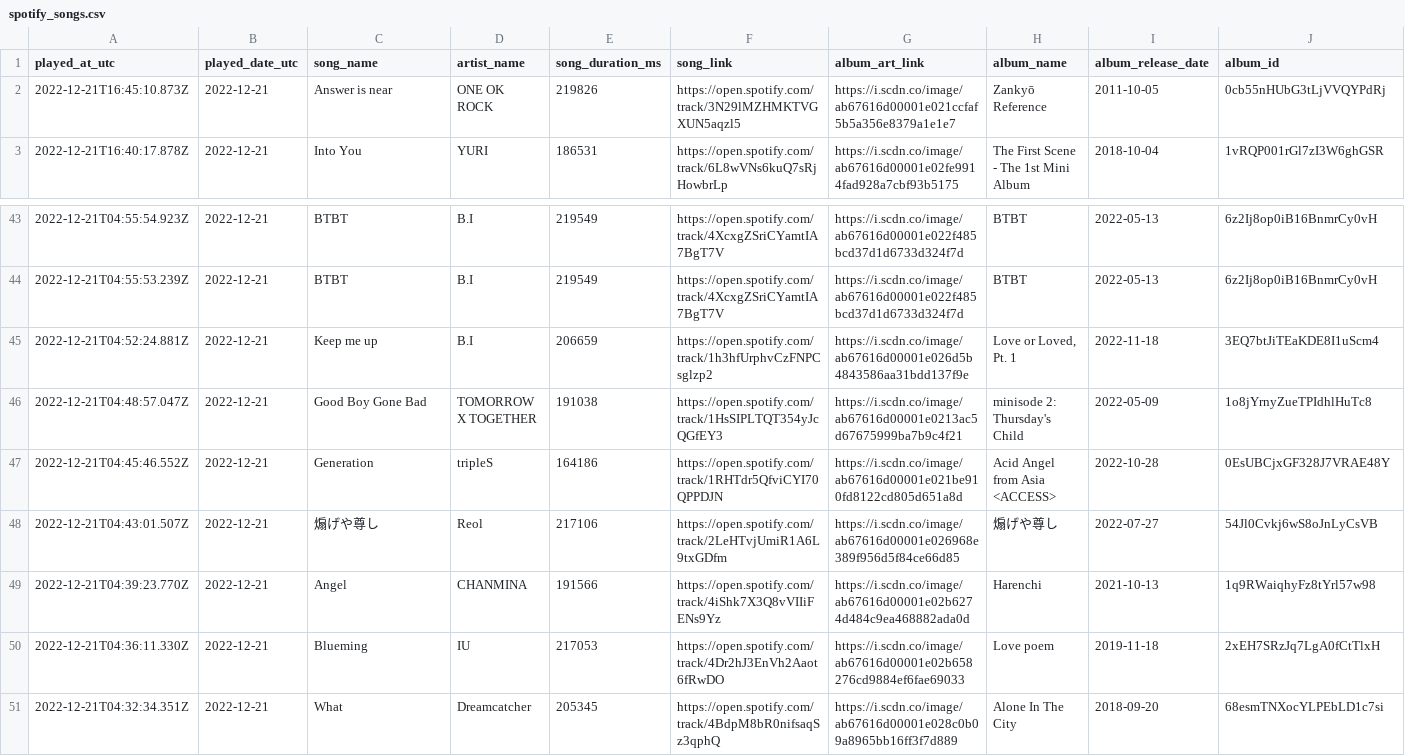
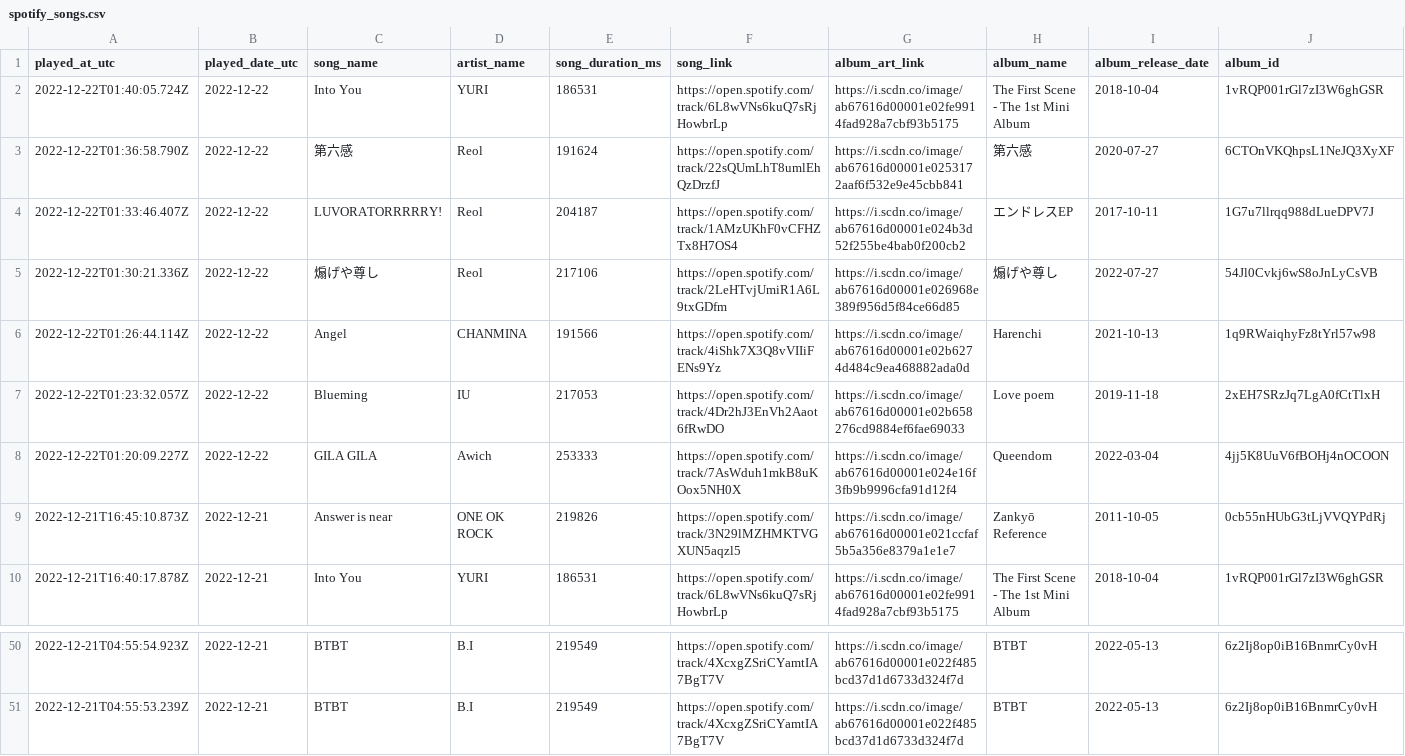
Before and after one commit to calbergs/spotify-api, a CSV file: spotify_data/spotify_songs.csv, drawn as a sheet; only a part is shown, gaps mark what is left out; removed rows and columns are numbered as before the commit, all else as after; rows hold the shown columns only; the diff names each change by its address in the sheet, - before the commit and + after, or states it on an @@ line.

```diff
--- a/spotify_data/spotify_songs.csv
+++ b/spotify_data/spotify_songs.csv
+row 2: 2022-12-22T01:40:05.724Z | 2022-12-22 | Into You | YURI | 186531 | https://open.spotify.com/track/6L8wVNs6kuQ7sRjHowbrLp | https://i.scdn.co/image/ab67616d00001e02fe9914fad928a7cbf93b5175 | The First Scene - The 1st Mini Album | 2018-10-04 | 1vRQP001rGl7zI3W6ghGSR
+row 3: 2022-12-22T01:36:58.790Z | 2022-12-22 | 第六感 | Reol | 191624 | https://open.spotify.com/track/22sQUmLhT8umlEhQzDrzfJ | https://i.scdn.co/image/ab67616d00001e0253172aaf6f532e9e45cbb841 | 第六感 | 2020-07-27 | 6CTOnVKQhpsL1NeJQ3XyXF
+row 4: 2022-12-22T01:33:46.407Z | 2022-12-22 | LUVORATORRRRRY! | Reol | 204187 | https://open.spotify.com/track/1AMzUKhF0vCFHZTx8H7OS4 | https://i.scdn.co/image/ab67616d00001e024b3d52f255be4bab0f200cb2 | エンドレスEP | 2017-10-11 | 1G7u7llrqq988dLueDPV7J
+row 5: 2022-12-22T01:30:21.336Z | 2022-12-22 | 煽げや尊し | Reol | 217106 | https://open.spotify.com/track/2LeHTvjUmiR1A6L9txGDfm | https://i.scdn.co/image/ab67616d00001e026968e389f956d5f84ce66d85 | 煽げや尊し | 2022-07-27 | 54Jl0Cvkj6wS8oJnLyCsVB
+row 6: 2022-12-22T01:26:44.114Z | 2022-12-22 | Angel | CHANMINA | 191566 | https://open.spotify.com/track/4iShk7X3Q8vVIIiFENs9Yz | https://i.scdn.co/image/ab67616d00001e02b6274d484c9ea468882ada0d | Harenchi | 2021-10-13 | 1q9RWaiqhyFz8tYrl57w98
+row 7: 2022-12-22T01:23:32.057Z | 2022-12-22 | Blueming | IU | 217053 | https://open.spotify.com/track/4Dr2hJ3EnVh2Aaot6fRwDO | https://i.scdn.co/image/ab67616d00001e02b658276cd9884ef6fae69033 | Love poem | 2019-11-18 | 2xEH7SRzJq7LgA0fCtTlxH
+row 8: 2022-12-22T01:20:09.227Z | 2022-12-22 | GILA GILA | Awich | 253333 | https://open.spotify.com/track/7AsWduh1mkB8uKOox5NH0X | https://i.scdn.co/image/ab67616d00001e024e16f3fb9b9996cfa91d12f4 | Queendom | 2022-03-04 | 4jj5K8UuV6fBOHj4nOCOON
-row 45: 2022-12-21T04:52:24.881Z | 2022-12-21 | Keep me up | B.I | 206659 | https://open.spotify.com/track/1h3hfUrphvCzFNPCsglzp2 | https://i.scdn.co/image/ab67616d00001e026d5b4843586aa31bdd137f9e | Love or Loved, Pt. 1 | 2022-11-18 | 3EQ7btJiTEaKDE8I1uScm4
-row 46: 2022-12-21T04:48:57.047Z | 2022-12-21 | Good Boy Gone Bad | TOMORROW X TOGETHER | 191038 | https://open.spotify.com/track/1HsSIPLTQT354yJcQGfEY3 | https://i.scdn.co/image/ab67616d00001e0213ac5d67675999ba7b9c4f21 | minisode 2: Thursday's Child | 2022-05-09 | 1o8jYrnyZueTPIdhlHuTc8
-row 47: 2022-12-21T04:45:46.552Z | 2022-12-21 | Generation | tripleS | 164186 | https://open.spotify.com/track/1RHTdr5QfviCYI70QPPDJN | https://i.scdn.co/image/ab67616d00001e021be910fd8122cd805d651a8d | Acid Angel from Asia <ACCESS> | 2022-10-28 | 0EsUBCjxGF328J7VRAE48Y
-row 48: 2022-12-21T04:43:01.507Z | 2022-12-21 | 煽げや尊し | Reol | 217106 | https://open.spotify.com/track/2LeHTvjUmiR1A6L9txGDfm | https://i.scdn.co/image/ab67616d00001e026968e389f956d5f84ce66d85 | 煽げや尊し | 2022-07-27 | 54Jl0Cvkj6wS8oJnLyCsVB
-row 49: 2022-12-21T04:39:23.770Z | 2022-12-21 | Angel | CHANMINA | 191566 | https://open.spotify.com/track/4iShk7X3Q8vVIIiFENs9Yz | https://i.scdn.co/image/ab67616d00001e02b6274d484c9ea468882ada0d | Harenchi | 2021-10-13 | 1q9RWaiqhyFz8tYrl57w98
-row 50: 2022-12-21T04:36:11.330Z | 2022-12-21 | Blueming | IU | 217053 | https://open.spotify.com/track/4Dr2hJ3EnVh2Aaot6fRwDO | https://i.scdn.co/image/ab67616d00001e02b658276cd9884ef6fae69033 | Love poem | 2019-11-18 | 2xEH7SRzJq7LgA0fCtTlxH
-row 51: 2022-12-21T04:32:34.351Z | 2022-12-21 | What | Dreamcatcher | 205345 | https://open.spotify.com/track/4BdpM8bR0nifsaqSz3qphQ | https://i.scdn.co/image/ab67616d00001e028c0b09a8965bb16ff3f7d889 | Alone In The City | 2018-09-20 | 68esmTNXocYLPEbLD1c7si
```
Also changed, not shown: spotify_data/spotify_genres.csv.
